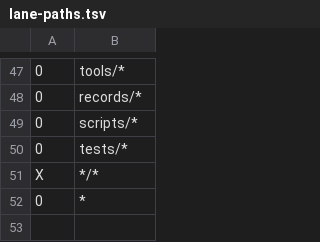
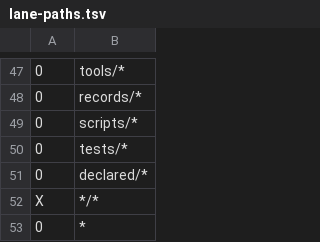
Before and after one commit to lumiverse-org/control-plane, a TSV file: lane-paths.tsv, drawn as a sheet; only a part is shown, gaps mark what is left out.

```diff
--- a/lane-paths.tsv
+++ b/lane-paths.tsv
@@ -50,2 +50,3 @@
 0	tests/*
+0	declared/*
 X	*/*
```
Also changed, not shown: lane-guard-exceptions.tsv, 18 other files.
